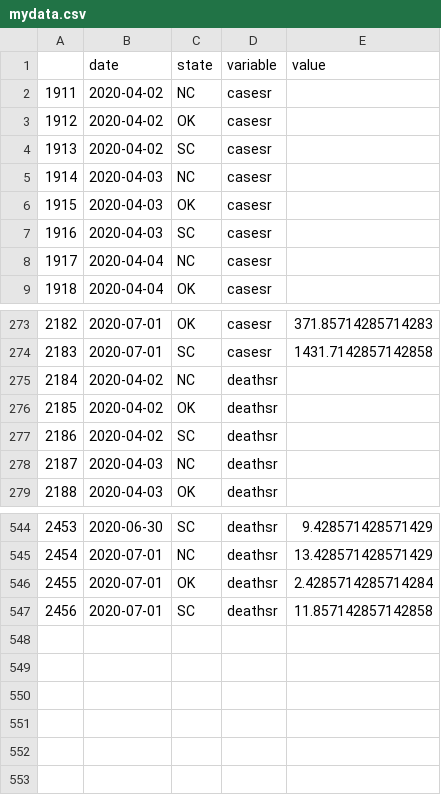
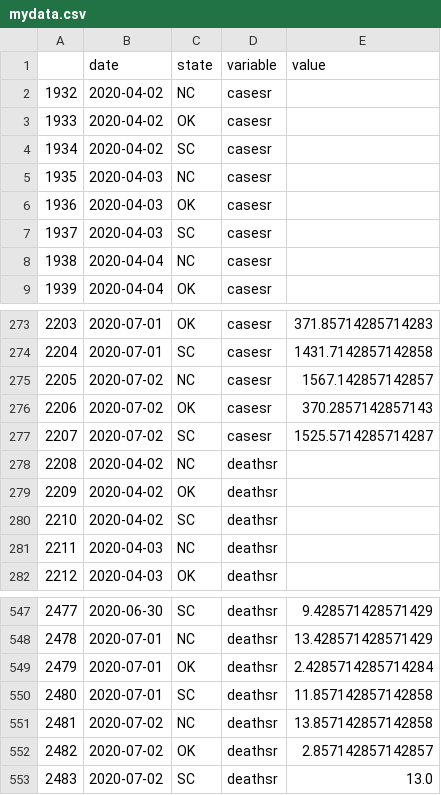
Before and after one commit to pitosalas/covid-old, a CSV file: mydata.csv, drawn as a sheet; only a part is shown, gaps mark what is left out; the diff names each change by its address in the sheet, - before the commit and + after, or states it on an @@ line.

```diff
--- a/mydata.csv
+++ b/mydata.csv
@@ column A renumbered between rows 2 and 550 @@
+row 275: 2205 | 2020-07-02 | NC | casesr | 1567.142857142857
+row 276: 2206 | 2020-07-02 | OK | casesr | 370.2857142857143
+row 277: 2207 | 2020-07-02 | SC | casesr | 1525.5714285714287
+row 551: 2481 | 2020-07-02 | NC | deathsr | 13.857142857142858
+row 552: 2482 | 2020-07-02 | OK | deathsr | 2.857142857142857
+row 553: 2483 | 2020-07-02 | SC | deathsr | 13.0
```
Also changed, not shown: 5 other files.
